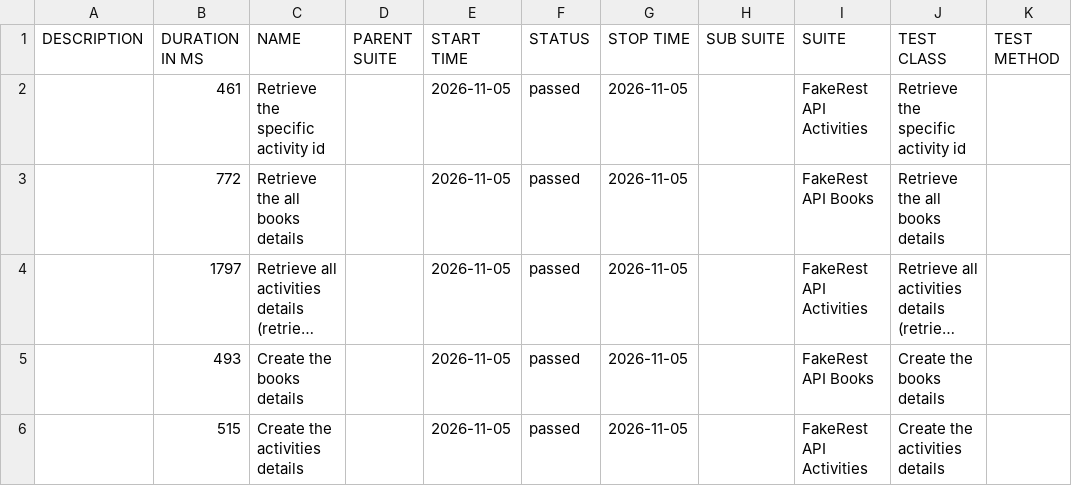
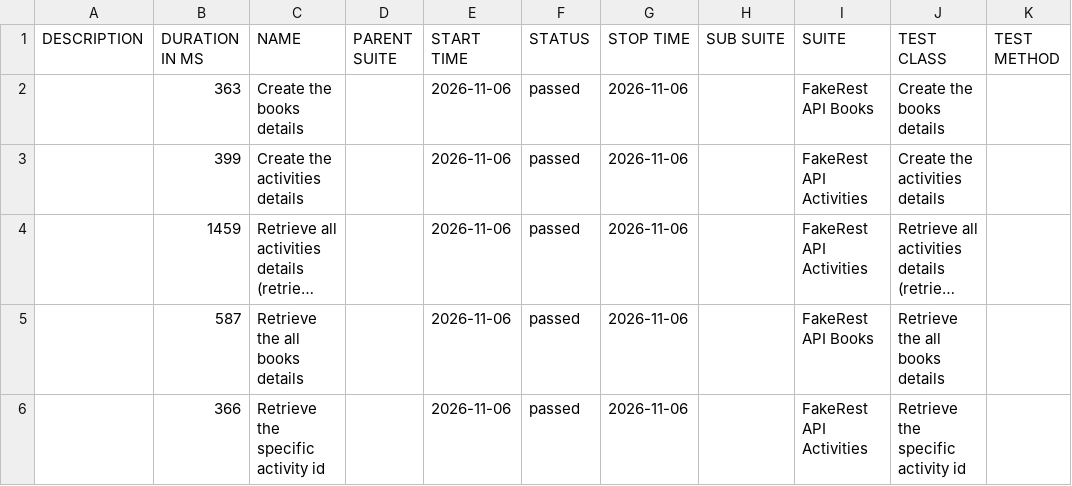
Before and after one commit to BalajiRamudu/API_Testing_Practice, a CSV file: data/suites.csv, drawn as a sheet; long unchanged cells end in …; removed rows and columns are numbered as before the commit, all else as after; the diff names each change by its address in the sheet, - before the commit and + after, or states it on an @@ line.

```diff
--- a/data/suites.csv
+++ b/data/suites.csv
-row 2:  | 461 | Retrieve the specific activity id |  | 2026-11-05 | passed | 2026-11-05 |  | FakeRest API Activities | Retrieve the specific activity id
-B2 (DURATION IN MS): 772
+B2 (DURATION IN MS): 363
-C2 (NAME): Retrieve the all books details
+C2 (NAME): Create the books details
-E2 (START TIME): 2026-11-05
+E2 (START TIME): 2026-11-06
-G2 (STOP TIME): 2026-11-05
+G2 (STOP TIME): 2026-11-06
-J2 (TEST CLASS): Retrieve the all books details
+J2 (TEST CLASS): Create the books details
+row 3:  | 399 | Create the activities details |  | 2026-11-06 | passed | 2026-11-06 |  | FakeRest API Activities | Create the activities details
-B4 (DURATION IN MS): 1797
+B4 (DURATION IN MS): 1459
-E4:E6 (START TIME): 2026-11-05
+E4:E6 (START TIME): 2026-11-06
-G4:G6 (STOP TIME): 2026-11-05
+G4:G6 (STOP TIME): 2026-11-06
-B5 (DURATION IN MS): 493
+B5 (DURATION IN MS): 587
-C5 (NAME): Create the books details
+C5 (NAME): Retrieve the all books details
-J5 (TEST CLASS): Create the books details
+J5 (TEST CLASS): Retrieve the all books details
-B6 (DURATION IN MS): 515
+B6 (DURATION IN MS): 366
-C6 (NAME): Create the activities details
+C6 (NAME): Retrieve the specific activity id
-J6 (TEST CLASS): Create the activities details
+J6 (TEST CLASS): Retrieve the specific activity id
```
Also changed, not shown: data/behaviors.csv, 24 other files.
